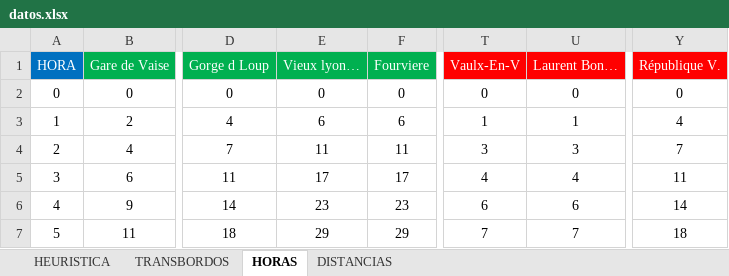
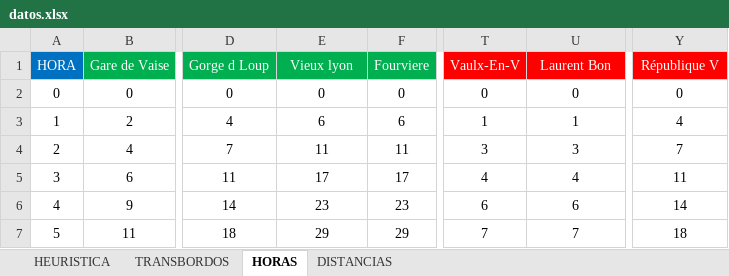
Before and after one commit to lpanfilb/ProyectoIA, an Excel workbook: Datos/datos.xlsx, sheet HORAS, drawn as a sheet; only a part is shown, gaps mark what is left out; values as stored, in another font and other column widths than the file's, no borders; the diff names each change by its address in the sheet, - before the commit and + after, or states it on an @@ line.

```diff
--- a/Datos/datos.xlsx (sheet HORAS)
+++ b/Datos/datos.xlsx (sheet HORAS)
-E1: Vieux lyon…
+E1: Vieux lyon
-U1: Laurent Bon…
+U1: Laurent Bon
-Y1: République V.
+Y1: République V
```
Also changed, not shown: sheet HEURISTICA, sheet TRANSBORDOS, sheet DISTANCIAS, 1 other file.
